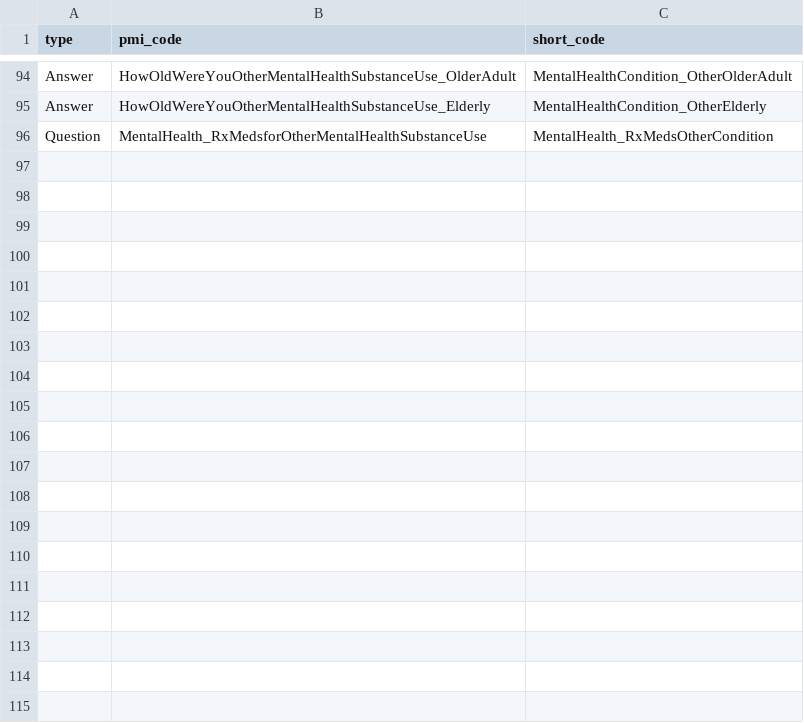
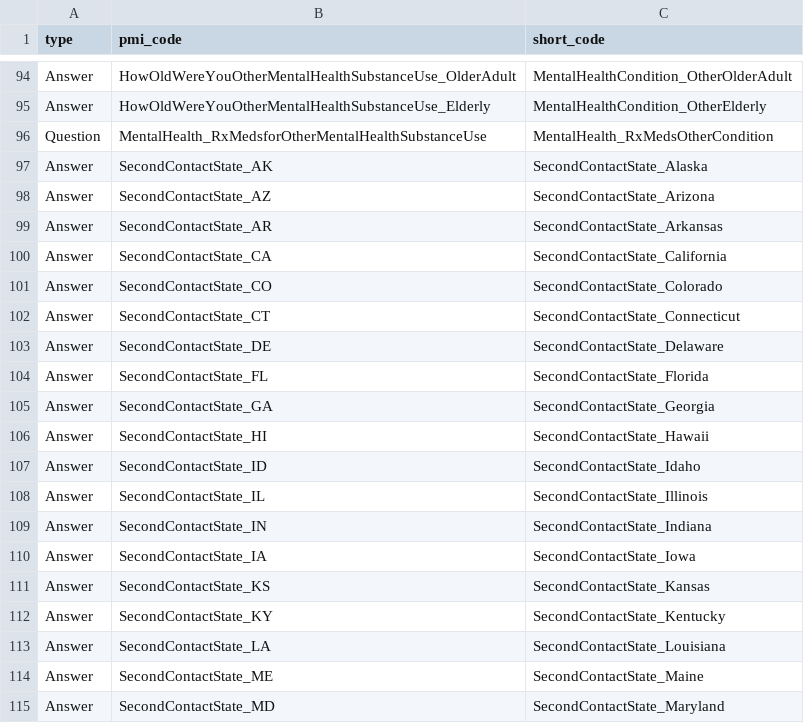
Before and after one commit to all-of-us/curation, a CSV file: data_steward/resource_files/old_map_short_codes.csv, drawn as a sheet; only a part is shown, gaps mark what is left out; the diff covers the shown part only; the diff names each change by its address in the sheet, - before the commit and + after, or states it on an @@ line.

Commit message:
[DC-2028] Add the secondcontactstate code mappings

```diff
--- a/data_steward/resource_files/old_map_short_codes.csv
+++ b/data_steward/resource_files/old_map_short_codes.csv
+row 97: Answer | SecondContactState_AK | SecondContactState_Alaska
+row 98: Answer | SecondContactState_AZ | SecondContactState_Arizona
+row 99: Answer | SecondContactState_AR | SecondContactState_Arkansas
+row 100: Answer | SecondContactState_CA | SecondContactState_California
+row 101: Answer | SecondContactState_CO | SecondContactState_Colorado
+row 102: Answer | SecondContactState_CT | SecondContactState_Connecticut
+row 103: Answer | SecondContactState_DE | SecondContactState_Delaware
+row 104: Answer | SecondContactState_FL | SecondContactState_Florida
+row 105: Answer | SecondContactState_GA | SecondContactState_Georgia
+row 106: Answer | SecondContactState_HI | SecondContactState_Hawaii
+row 107: Answer | SecondContactState_ID | SecondContactState_Idaho
+row 108: Answer | SecondContactState_IL | SecondContactState_Illinois
+row 109: Answer | SecondContactState_IN | SecondContactState_Indiana
+row 110: Answer | SecondContactState_IA | SecondContactState_Iowa
+row 111: Answer | SecondContactState_KS | SecondContactState_Kansas
+row 112: Answer | SecondContactState_KY | SecondContactState_Kentucky
+row 113: Answer | SecondContactState_LA | SecondContactState_Louisiana
+row 114: Answer | SecondContactState_ME | SecondContactState_Maine
+row 115: Answer | SecondContactState_MD | SecondContactState_Maryland
```
Also changed, not shown: 31 added rows elsewhere in this file.
